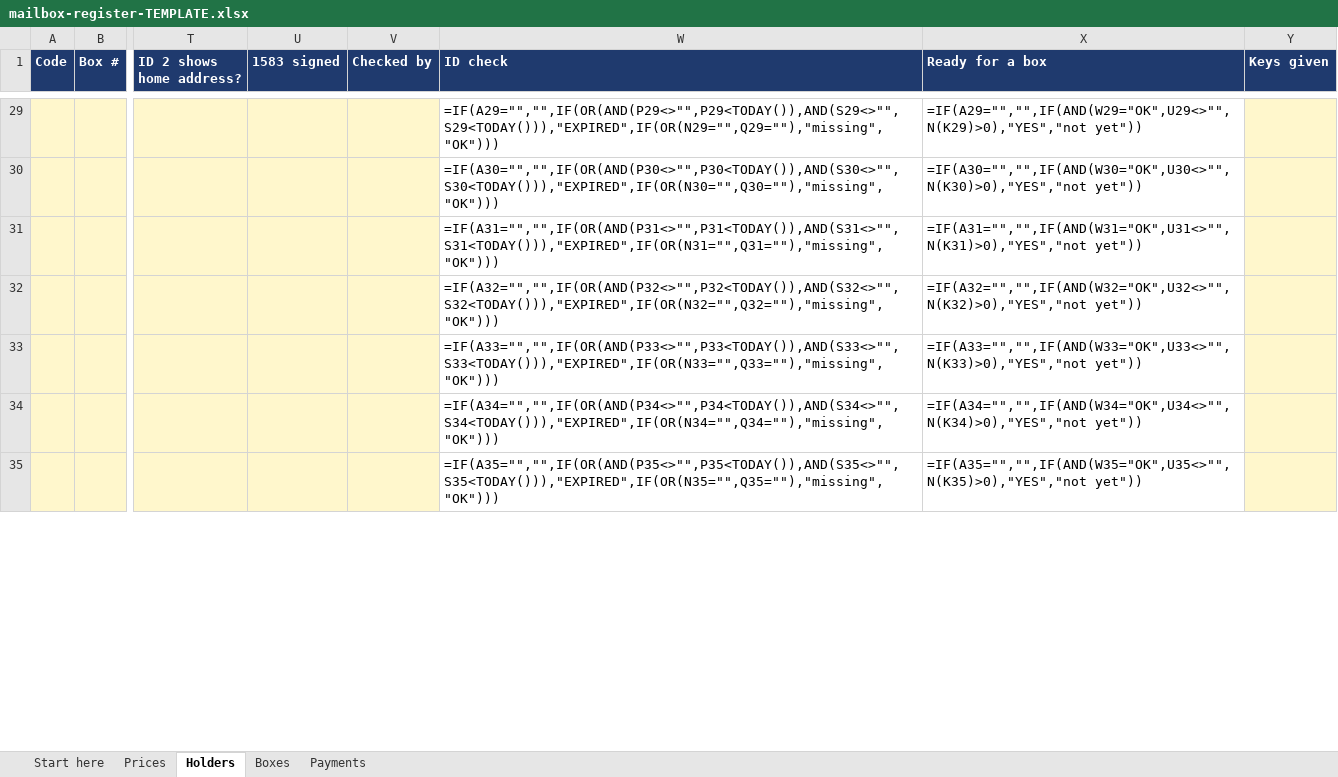
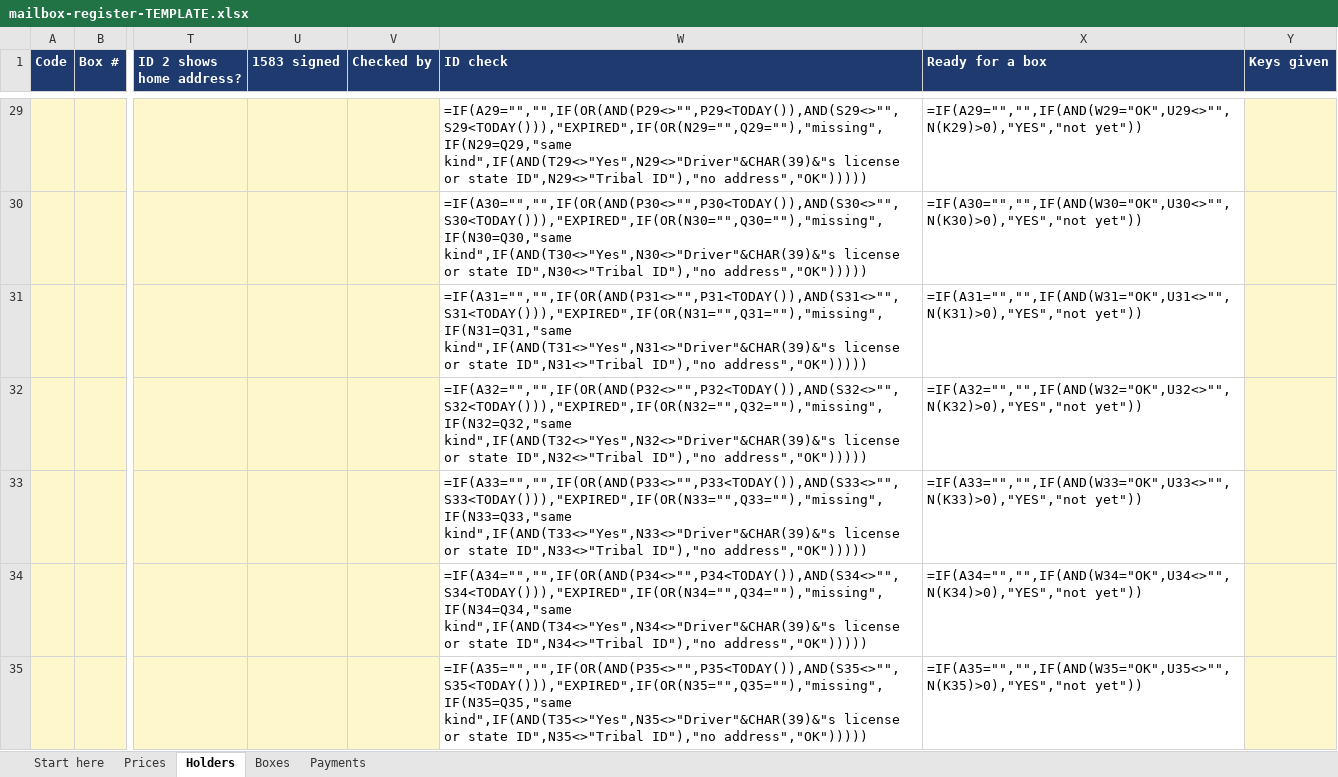
Before and after one commit to wbp318/goin-postal-forsythe, an Excel workbook: physical-mailbox/mailbox-register-TEMPLATE.xlsx, sheet Holders, drawn as a sheet; only a part is shown, gaps mark what is left out; values as stored, in another font and other column widths than the file's, no borders; formulas without a stored value are shown as written; conditional formats not drawn; the diff covers the shown part only; the diff names each change by its address in the sheet, - before the commit and + after, or states it on an @@ line.

```diff
--- a/physical-mailbox/mailbox-register-TEMPLATE.xlsx (sheet Holders)
+++ b/physical-mailbox/mailbox-register-TEMPLATE.xlsx (sheet Holders)
-W29 (ID check): =IF(A29="","",IF(OR(AND(P29<>"",P29<TODAY()),AND(S29<>"",S29<TODAY())),"EXPIRED",IF(OR(N29="",Q29=""),"missing","OK")))
+W29 (ID check): =IF(A29="","",IF(OR(AND(P29<>"",P29<TODAY()),AND(S29<>"",S29<TODAY())),"EXPIRED",IF(OR(N29="",Q29=""),"missing",IF(N29=Q29,"same kind",IF(AND(T29<>"Yes",N29<>"Driver"&CHAR(39)&"s license or state ID",N29<>"Tribal ID"),"no address","OK")))))
-W30 (ID check): =IF(A30="","",IF(OR(AND(P30<>"",P30<TODAY()),AND(S30<>"",S30<TODAY())),"EXPIRED",IF(OR(N30="",Q30=""),"missing","OK")))
+W30 (ID check): =IF(A30="","",IF(OR(AND(P30<>"",P30<TODAY()),AND(S30<>"",S30<TODAY())),"EXPIRED",IF(OR(N30="",Q30=""),"missing",IF(N30=Q30,"same kind",IF(AND(T30<>"Yes",N30<>"Driver"&CHAR(39)&"s license or state ID",N30<>"Tribal ID"),"no address","OK")))))
-W31 (ID check): =IF(A31="","",IF(OR(AND(P31<>"",P31<TODAY()),AND(S31<>"",S31<TODAY())),"EXPIRED",IF(OR(N31="",Q31=""),"missing","OK")))
+W31 (ID check): =IF(A31="","",IF(OR(AND(P31<>"",P31<TODAY()),AND(S31<>"",S31<TODAY())),"EXPIRED",IF(OR(N31="",Q31=""),"missing",IF(N31=Q31,"same kind",IF(AND(T31<>"Yes",N31<>"Driver"&CHAR(39)&"s license or state ID",N31<>"Tribal ID"),"no address","OK")))))
-W32 (ID check): =IF(A32="","",IF(OR(AND(P32<>"",P32<TODAY()),AND(S32<>"",S32<TODAY())),"EXPIRED",IF(OR(N32="",Q32=""),"missing","OK")))
+W32 (ID check): =IF(A32="","",IF(OR(AND(P32<>"",P32<TODAY()),AND(S32<>"",S32<TODAY())),"EXPIRED",IF(OR(N32="",Q32=""),"missing",IF(N32=Q32,"same kind",IF(AND(T32<>"Yes",N32<>"Driver"&CHAR(39)&"s license or state ID",N32<>"Tribal ID"),"no address","OK")))))
-W33 (ID check): =IF(A33="","",IF(OR(AND(P33<>"",P33<TODAY()),AND(S33<>"",S33<TODAY())),"EXPIRED",IF(OR(N33="",Q33=""),"missing","OK")))
+W33 (ID check): =IF(A33="","",IF(OR(AND(P33<>"",P33<TODAY()),AND(S33<>"",S33<TODAY())),"EXPIRED",IF(OR(N33="",Q33=""),"missing",IF(N33=Q33,"same kind",IF(AND(T33<>"Yes",N33<>"Driver"&CHAR(39)&"s license or state ID",N33<>"Tribal ID"),"no address","OK")))))
-W34 (ID check): =IF(A34="","",IF(OR(AND(P34<>"",P34<TODAY()),AND(S34<>"",S34<TODAY())),"EXPIRED",IF(OR(N34="",Q34=""),"missing","OK")))
+W34 (ID check): =IF(A34="","",IF(OR(AND(P34<>"",P34<TODAY()),AND(S34<>"",S34<TODAY())),"EXPIRED",IF(OR(N34="",Q34=""),"missing",IF(N34=Q34,"same kind",IF(AND(T34<>"Yes",N34<>"Driver"&CHAR(39)&"s license or state ID",N34<>"Tribal ID"),"no address","OK")))))
-W35 (ID check): =IF(A35="","",IF(OR(AND(P35<>"",P35<TODAY()),AND(S35<>"",S35<TODAY())),"EXPIRED",IF(OR(N35="",Q35=""),"missing","OK")))
+W35 (ID check): =IF(A35="","",IF(OR(AND(P35<>"",P35<TODAY()),AND(S35<>"",S35<TODAY())),"EXPIRED",IF(OR(N35="",Q35=""),"missing",IF(N35=Q35,"same kind",IF(AND(T35<>"Yes",N35<>"Driver"&CHAR(39)&"s license or state ID",N35<>"Tribal ID"),"no address","OK")))))
```
Also changed, not shown: 293 edited cells elsewhere in this sheet, sheet Start here, 2 other files.
